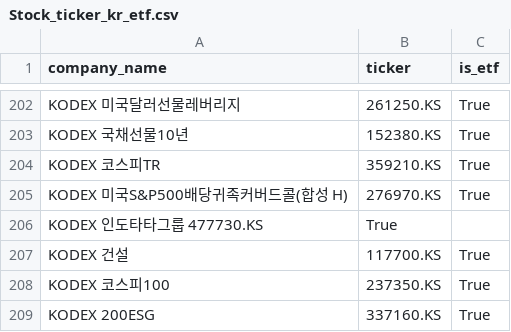
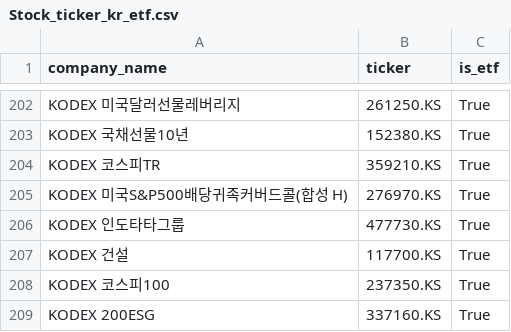
Before and after one commit to Bonitabueno/Finance_Infomation_Management, a CSV file: Stock_ticker_kr_etf.csv, drawn as a sheet; only a part is shown, gaps mark what is left out.

Commit message:
Update Stock_ticker_kr_etf.csv

```diff
--- a/Stock_ticker_kr_etf.csv
+++ b/Stock_ticker_kr_etf.csv
@@ -205,3 +205,3 @@ KODEX 코스피TR,359210.KS,True
 KODEX 미국S&P500배당귀족커버드콜(합성 H),276970.KS,True
-KODEX 인도타타그룹	477730.KS,True
+KODEX 인도타타그룹,477730.KS,True
 KODEX 건설,117700.KS,True
```
